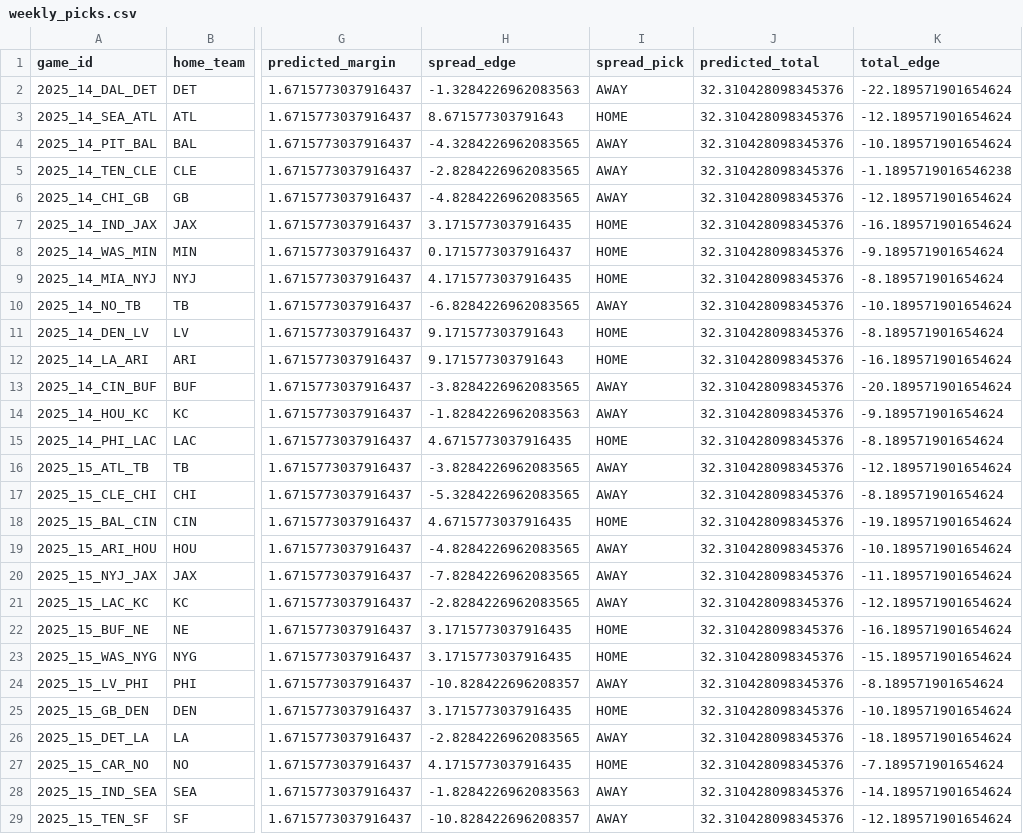
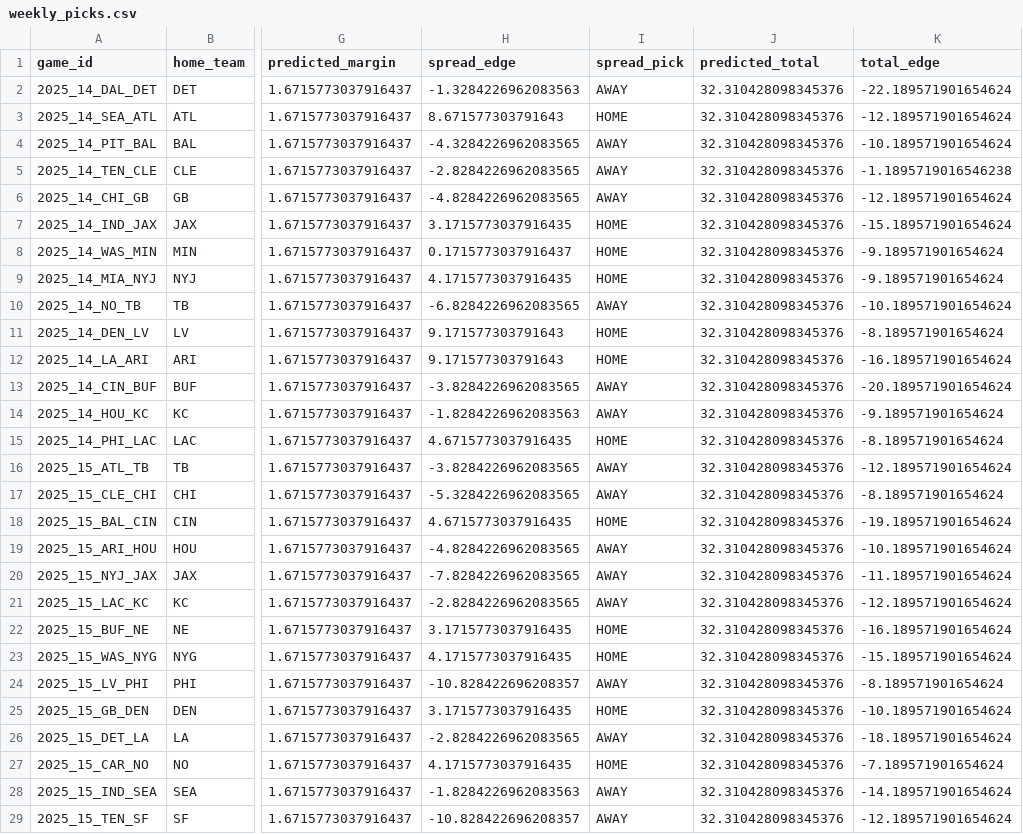
Before and after one commit to danielzh310/gridiron-engine.io, a CSV file: outputs/weekly_picks.csv, drawn as a sheet; only a part is shown, gaps mark what is left out; the diff names each change by its address in the sheet, - before the commit and + after, or states it on an @@ line.

Commit message:
edits to baseline

```diff
--- a/outputs/weekly_picks.csv
+++ b/outputs/weekly_picks.csv
-K7 (total_edge): -16.189571901654624
+K7 (total_edge): -15.189571901654624
-K9 (total_edge): -8.189571901654624
+K9 (total_edge): -9.189571901654624
-H23 (spread_edge): 3.1715773037916435
+H23 (spread_edge): 4.1715773037916435
```
